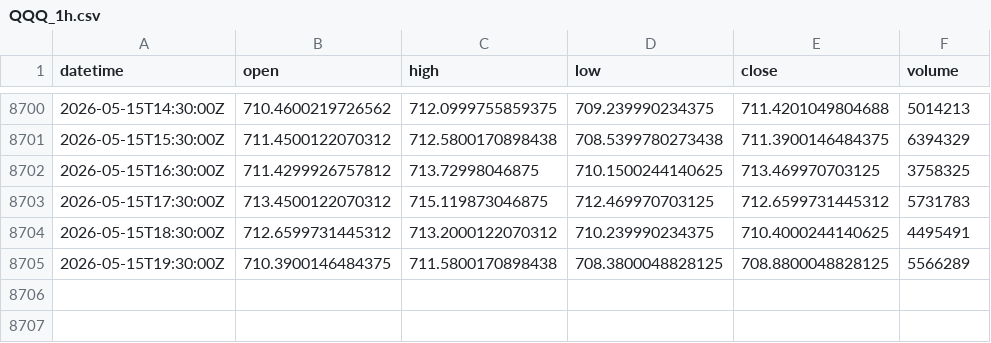
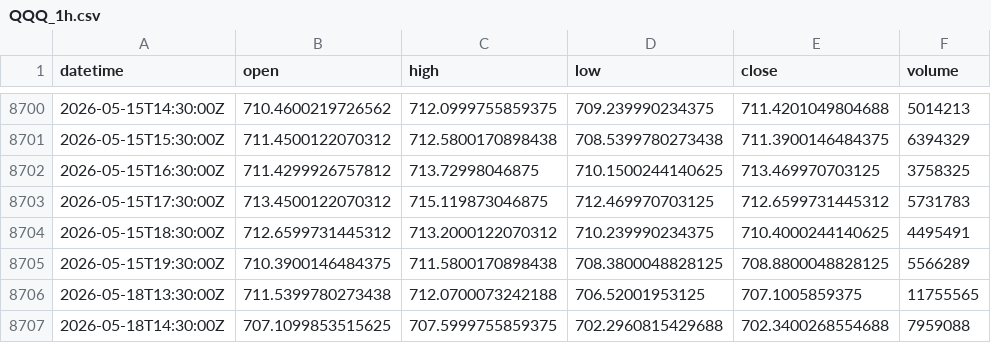
Before and after one commit to xu75/quant-strategy, a CSV file: data/market/QQQ_1h.csv, drawn as a sheet; only a part is shown, gaps mark what is left out.

Commit message:
chore(data): update market data 2026-05-18 15:53 UTC

```diff
--- a/data/market/QQQ_1h.csv
+++ b/data/market/QQQ_1h.csv
@@ -8705 +8705,3 @@ datetime,open,high,low,close,volume
 2026-05-15T19:30:00Z,710.3900146484375,711.5800170898438,708.3800048828125,708.8800048828125,5566289
+2026-05-18T13:30:00Z,711.5399780273438,712.0700073242188,706.52001953125,707.1005859375,11755565
+2026-05-18T14:30:00Z,707.1099853515625,707.5999755859375,702.2960815429688,702.3400268554688,7959088
```
Also changed, not shown: 2 other files.
